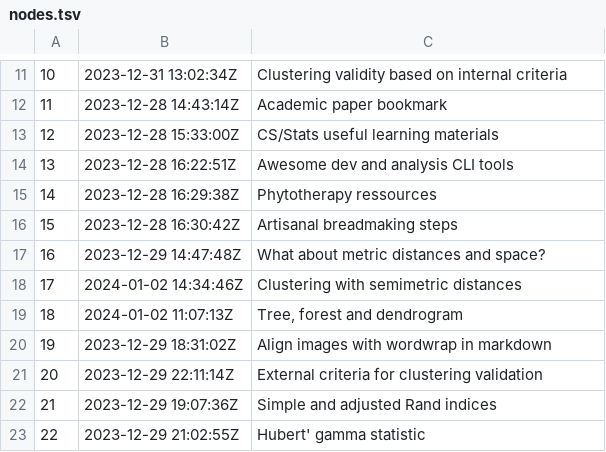
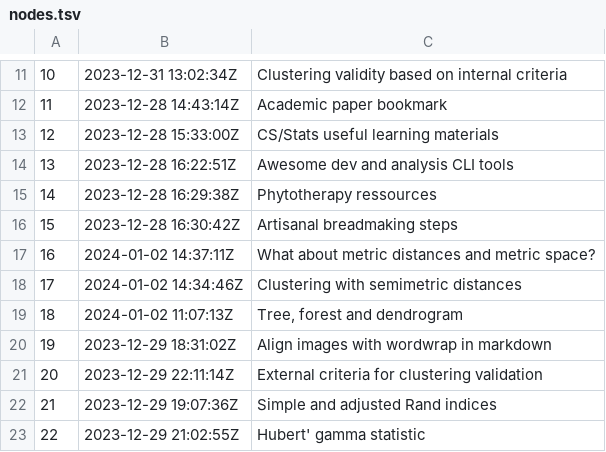
Before and after one commit to alxn0/zet, a TSV file: dex/nodes.tsv, drawn as a sheet; only a part is shown, gaps mark what is left out.

```diff
--- a/dex/nodes.tsv
+++ b/dex/nodes.tsv
@@ -16,3 +16,3 @@
 15	2023-12-28 16:30:42Z	Artisanal breadmaking steps
-16	2023-12-29 14:47:48Z	What about metric distances and space?
+16	2024-01-02 14:37:11Z	What about metric distances and metric space?
 17	2024-01-02 14:34:46Z	Clustering with semimetric distances
```
Also changed, not shown: 3 other files.
